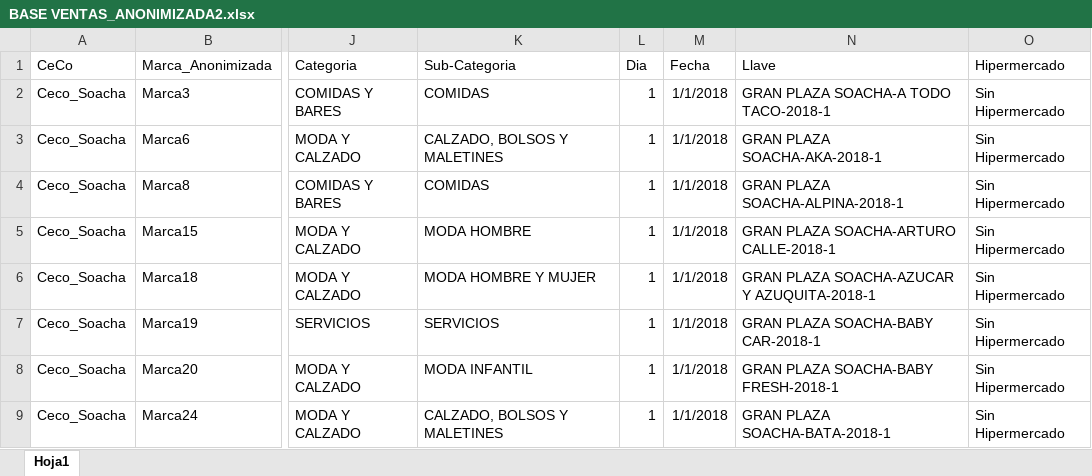
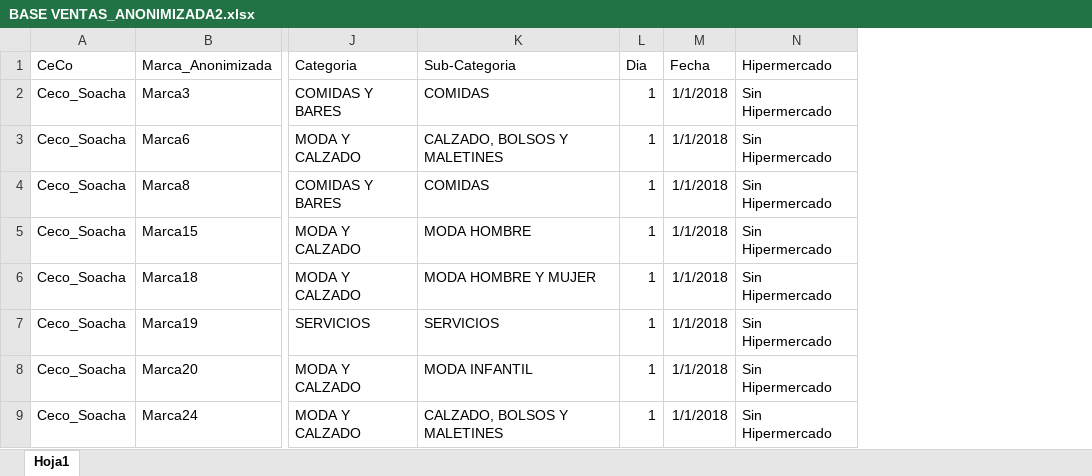
Before and after one commit to Marcedurleal/Master_DataAnalytycs_Tesis, an Excel workbook: BASE VENTAS_ANONIMIZADA2.xlsx, sheet Hoja1, drawn as a sheet; only a part is shown, gaps mark what is left out; values as stored, in another font and other column widths than the file's, no borders; the diff names each change by its address in the sheet, - before the commit and + after, or states it on an @@ line.

Commit message:
Add files via upload

```diff
--- a/BASE VENTAS_ANONIMIZADA2.xlsx (sheet Hoja1)
+++ b/BASE VENTAS_ANONIMIZADA2.xlsx (sheet Hoja1)
-column N (Llave), rows 2-9: GRAN PLAZA SOACHA-A TODO TACO-2018-1 | GRAN PLAZA SOACHA-AKA-2018-1 | GRAN PLAZA SOACHA-ALPINA-2018-1 | GRAN PLAZA SOACHA-ARTURO CALLE-2018-1 | GRAN PLAZA SOACHA-AZUCAR Y AZUQUITA-2018-1 | GRAN PLAZA SOACHA-BABY CAR-2018-1 | GRAN PLAZA SOACHA-BABY FRESH-2018-1 | GRAN PLAZA SOACHA-BATA-2018-1
```
